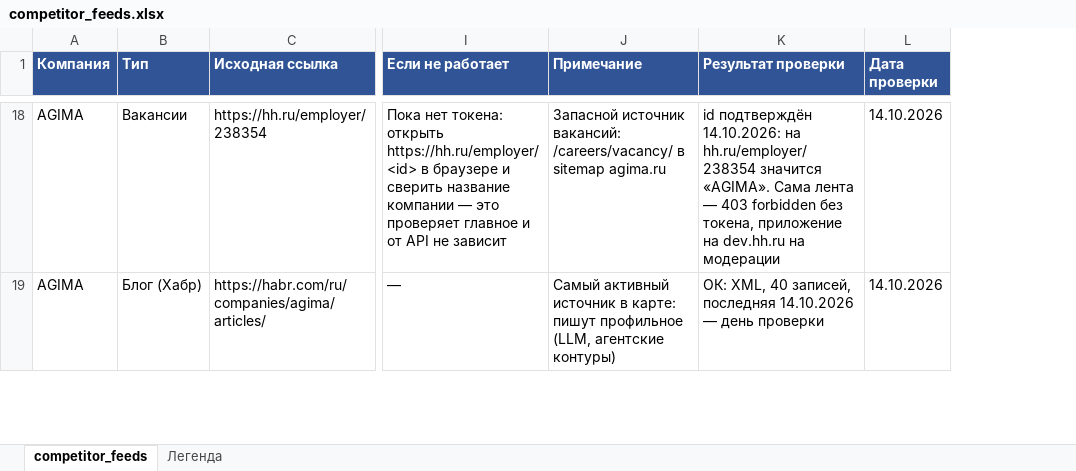
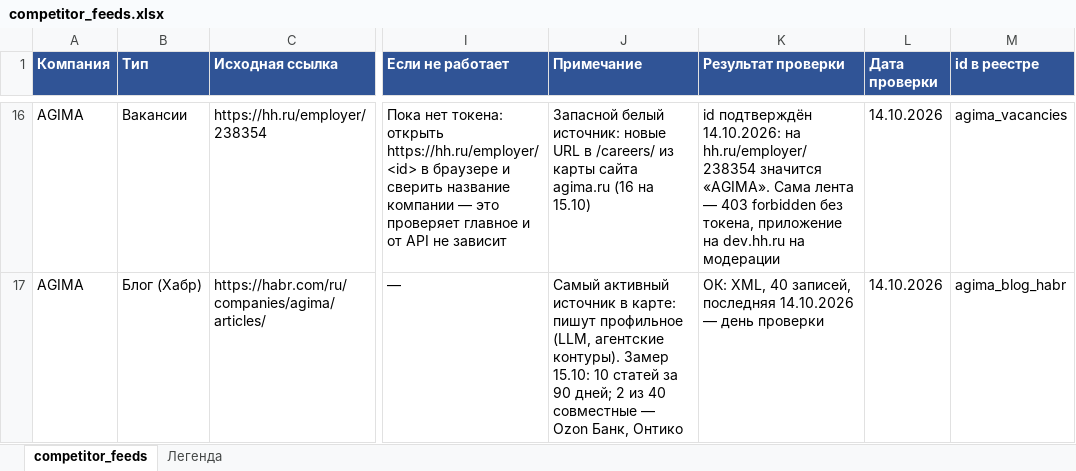
Before and after one commit to kostik8080/parser, an Excel workbook: competitor_feeds.xlsx, sheet competitor_feeds, drawn as a sheet; only a part is shown, gaps mark what is left out; values as stored, in another font and other column widths than the file's, no borders; addresses are those after the commit; the diff covers the shown part only; the diff names each change by its address in the sheet, - before the commit and + after, or states it on an @@ line.

```diff
--- a/competitor_feeds.xlsx (sheet competitor_feeds)
+++ b/competitor_feeds.xlsx (sheet competitor_feeds)
+column M (id в реестре), rows 16-17: agima_vacancies | agima_blog_habr
-J16 (Примечание): Запасной источник вакансий: /careers/vacancy/ в sitemap agima.ru
+J16 (Примечание): Запасной белый источник: новые URL в /careers/ из карты сайта agima.ru (16 на 15.10)
-J17 (Примечание): …(LLM, агентские контуры)
+J17 (Примечание): …(LLM, агентские контуры). Замер 15.10: 10 статей за 90 дней; 2 из 40 совместные — Ozon Банк, Онтико
```
Also changed, not shown: 2 removed rows, 44 edited cells and cell formats elsewhere in this sheet, sheet Легенда, 4 other files.
